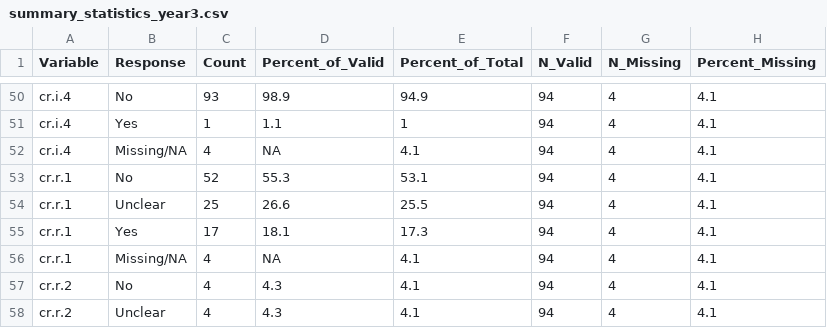
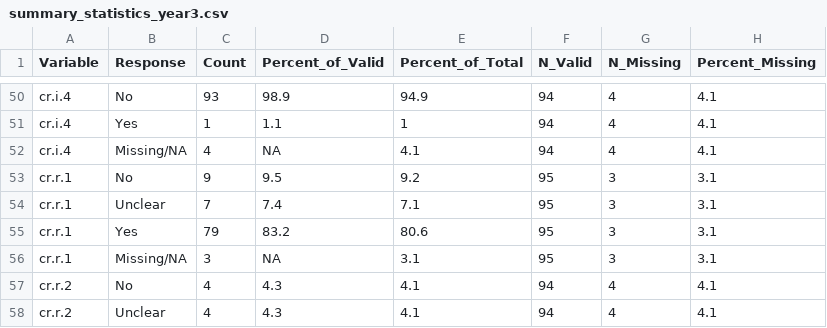
Before and after one commit to Peter-Kedron/OR-IJGIS-FAIR-Evaluation, a CSV file: results/tables/summary_statistics_year3.csv, drawn as a sheet; only a part is shown, gaps mark what is left out.

```diff
--- a/results/tables/summary_statistics_year3.csv
+++ b/results/tables/summary_statistics_year3.csv
@@ -52,6 +52,6 @@
 "cr.i.4","Missing/NA",4,NA,4.1,94,4,4.1
-"cr.r.1","No",52,55.3,53.1,94,4,4.1
-"cr.r.1","Unclear",25,26.6,25.5,94,4,4.1
-"cr.r.1","Yes",17,18.1,17.3,94,4,4.1
-"cr.r.1","Missing/NA",4,NA,4.1,94,4,4.1
+"cr.r.1","No",9,9.5,9.2,95,3,3.1
+"cr.r.1","Unclear",7,7.4,7.1,95,3,3.1
+"cr.r.1","Yes",79,83.2,80.6,95,3,3.1
+"cr.r.1","Missing/NA",3,NA,3.1,95,3,3.1
 "cr.r.2","No",4,4.3,4.1,94,4,4.1
```
Also changed, not shown: data/derived/public/dat_analysis.csv, data/derived/public/dat_analysis_rated.csv, 16 other files.
